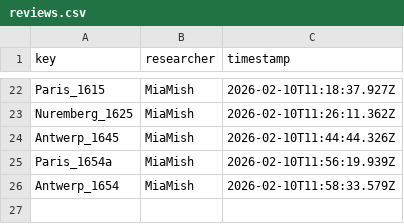
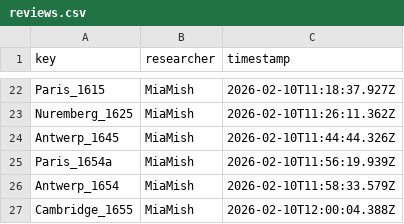
Before and after one commit to Euclides-EM/elements-resource-box, a CSV file: public/docs/reviews.csv, drawn as a sheet; only a part is shown, gaps mark what is left out; the diff names each change by its address in the sheet, - before the commit and + after, or states it on an @@ line.

```diff
--- a/public/docs/reviews.csv
+++ b/public/docs/reviews.csv
+row 27: Cambridge_1655 | MiaMish | 2026-02-10T12:00:04.388Z
```
Also changed, not shown: public/docs/corpuses.csv, public/docs/shelfmarks.csv, 1 other file.
